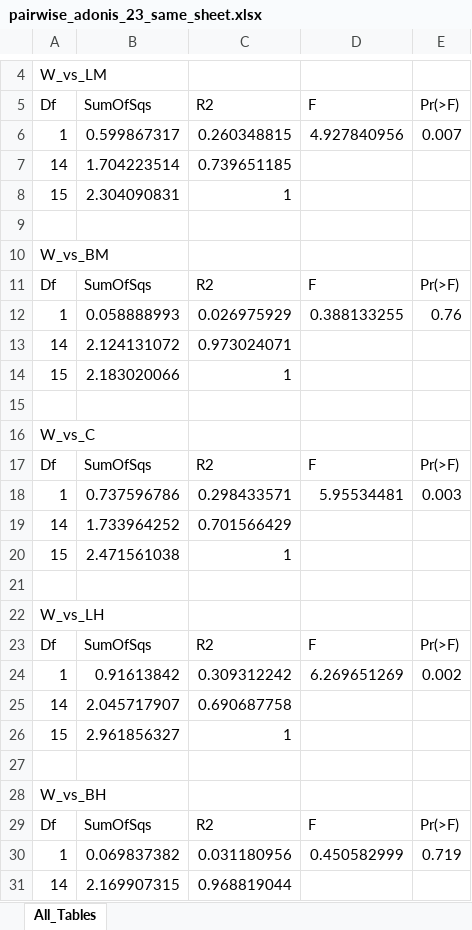
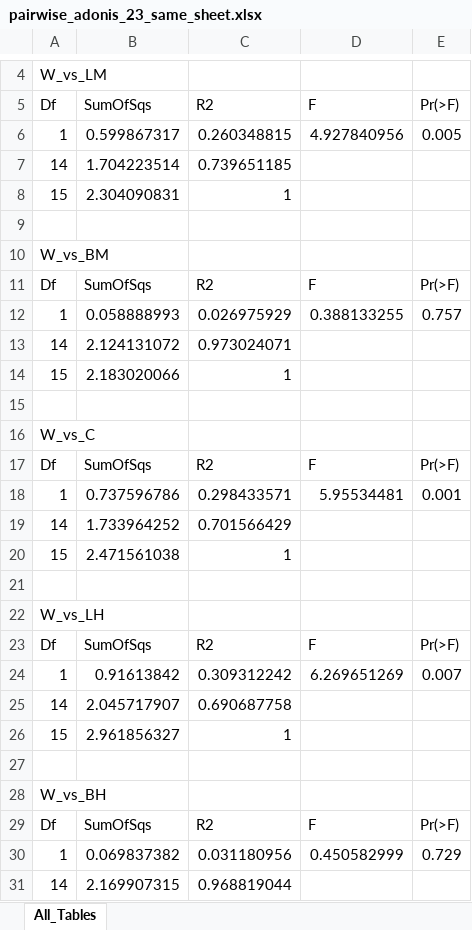
Before and after one commit to Gagemo/FNPS---Seed-Mixture-Project, an Excel workbook: Figures/pairwise_adonis_23_same_sheet.xlsx, sheet All_Tables, drawn as a sheet; only a part is shown, gaps mark what is left out; values as stored, in another font and other column widths than the file's, no borders; the diff covers the shown part only; the diff names each change by its address in the sheet, - before the commit and + after, or states it on an @@ line.

```diff
--- a/Figures/pairwise_adonis_23_same_sheet.xlsx (sheet All_Tables)
+++ b/Figures/pairwise_adonis_23_same_sheet.xlsx (sheet All_Tables)
-E6: 0.007
+E6: 0.005
-E12: 0.76
+E12: 0.757
-E18: 0.003
+E18: 0.001
-E24: 0.002
+E24: 0.007
-E30: 0.719
+E30: 0.729
```
Also changed, not shown: 6 edited cells elsewhere in this sheet, Figures/pairwise_adonis_22_same_sheet.xlsx, 9 other files.
